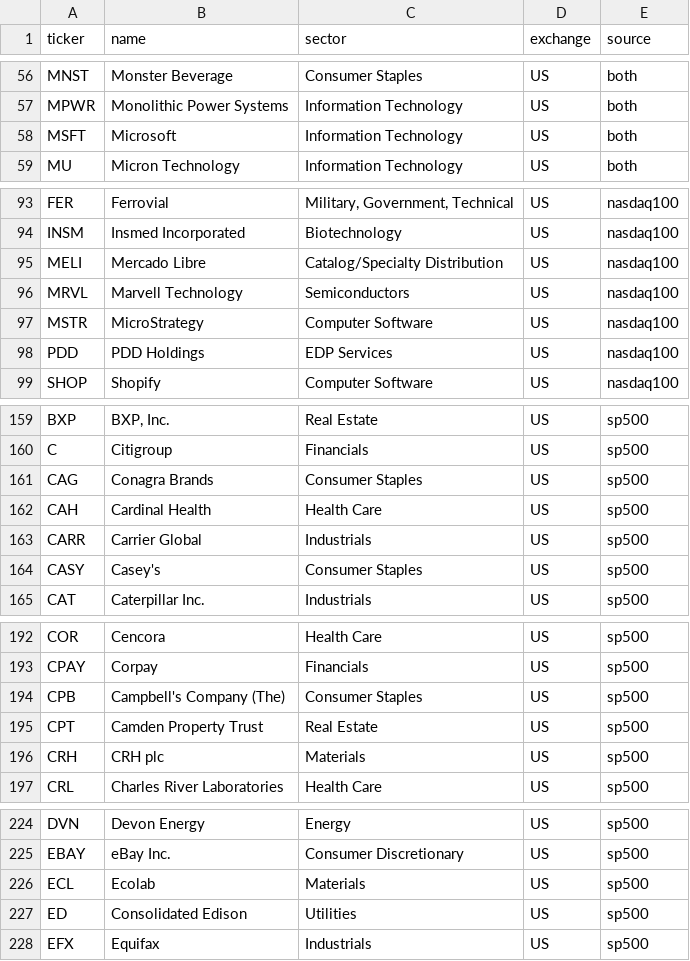
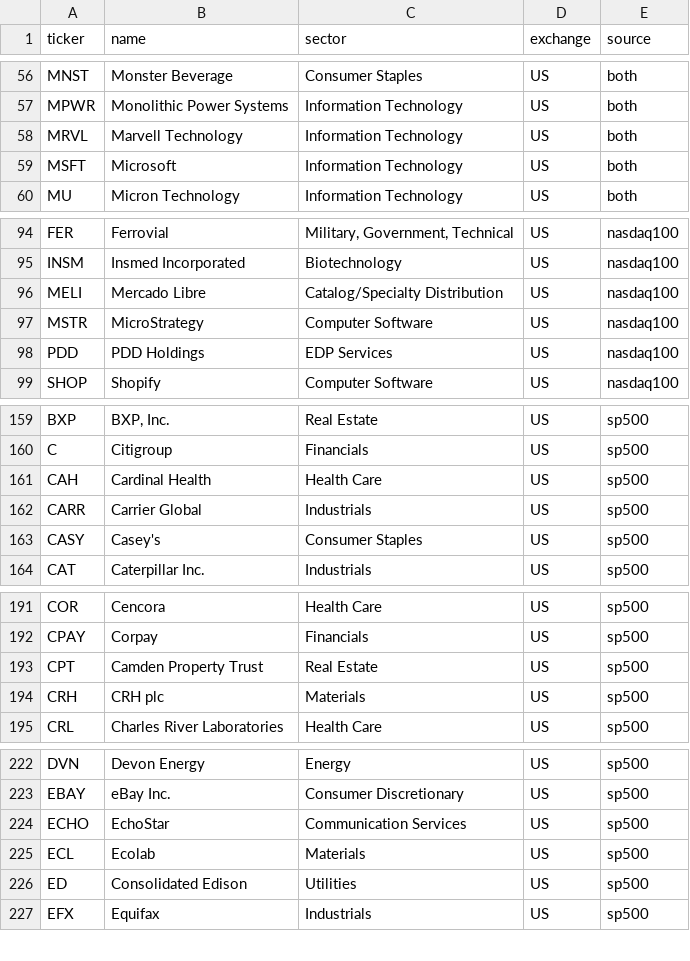
Before and after one commit to YIBOWAY/ai-quant-platform, a CSV file: data/options_universe/sp500_nasdaq100.csv, drawn as a sheet; only a part is shown, gaps mark what is left out; the diff covers the shown part only.

```diff
--- a/data/options_universe/sp500_nasdaq100.csv
+++ b/data/options_universe/sp500_nasdaq100.csv
@@ -57,2 +57,3 @@ MNST,Monster Beverage,Consumer Staples,US,both
 MPWR,Monolithic Power Systems,Information Technology,US,both
+MRVL,Marvell Technology,Information Technology,US,both
 MSFT,Microsoft,Information Technology,US,both
@@ -95,3 +96,2 @@ INSM,Insmed Incorporated,Biotechnology,US,nasdaq100
 MELI,Mercado Libre,Catalog/Specialty Distribution,US,nasdaq100
-MRVL,Marvell Technology,Semiconductors,US,nasdaq100
 MSTR,MicroStrategy,Computer Software,US,nasdaq100
@@ -160,3 +160,2 @@ BXP,"BXP, Inc.",Real Estate,US,sp500
 C,Citigroup,Financials,US,sp500
-CAG,Conagra Brands,Consumer Staples,US,sp500
 CAH,Cardinal Health,Health Care,US,sp500
@@ -193,3 +192,2 @@ COR,Cencora,Health Care,US,sp500
 CPAY,Corpay,Financials,US,sp500
-CPB,Campbell's Company (The),Consumer Staples,US,sp500
 CPT,Camden Property Trust,Real Estate,US,sp500
@@ -225,2 +223,3 @@ DVN,Devon Energy,Energy,US,sp500
 EBAY,eBay Inc.,Consumer Discretionary,US,sp500
+ECHO,EchoStar,Communication Services,US,sp500
 ECL,Ecolab,Materials,US,sp500
```
Also changed, not shown: 2 added rows, 2 removed rows and 1 edited cell elsewhere in this file, 1 other file.
